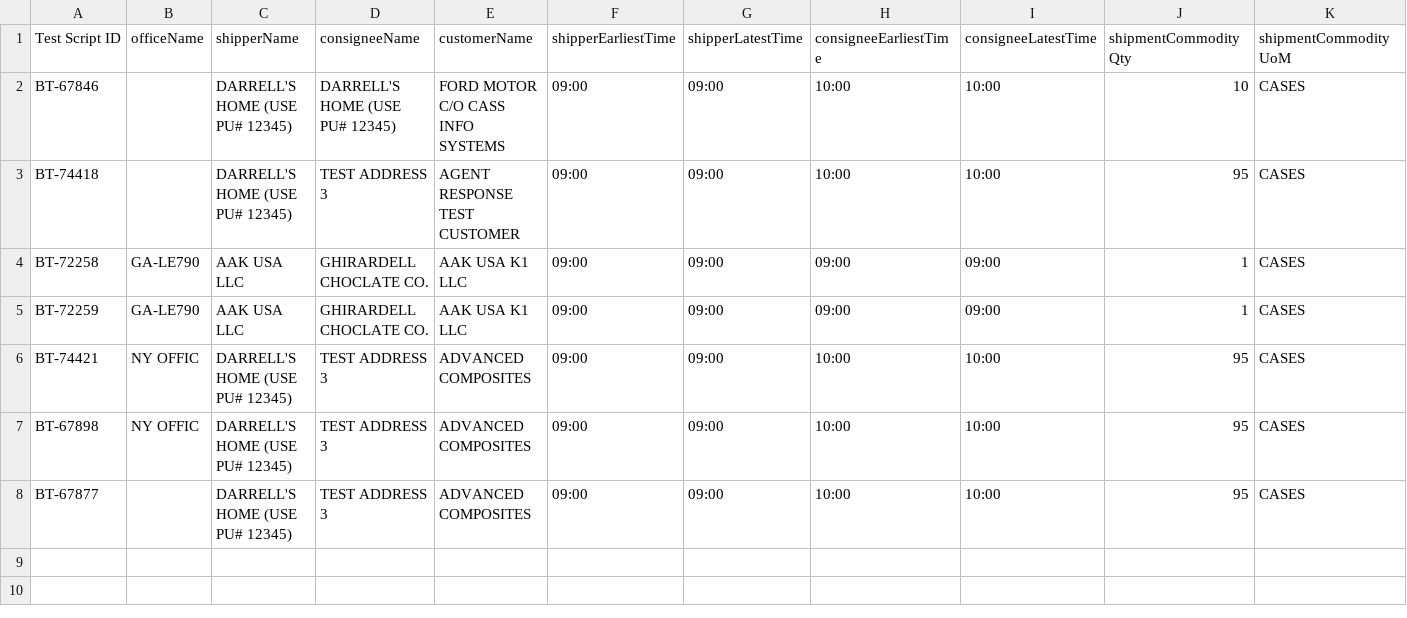
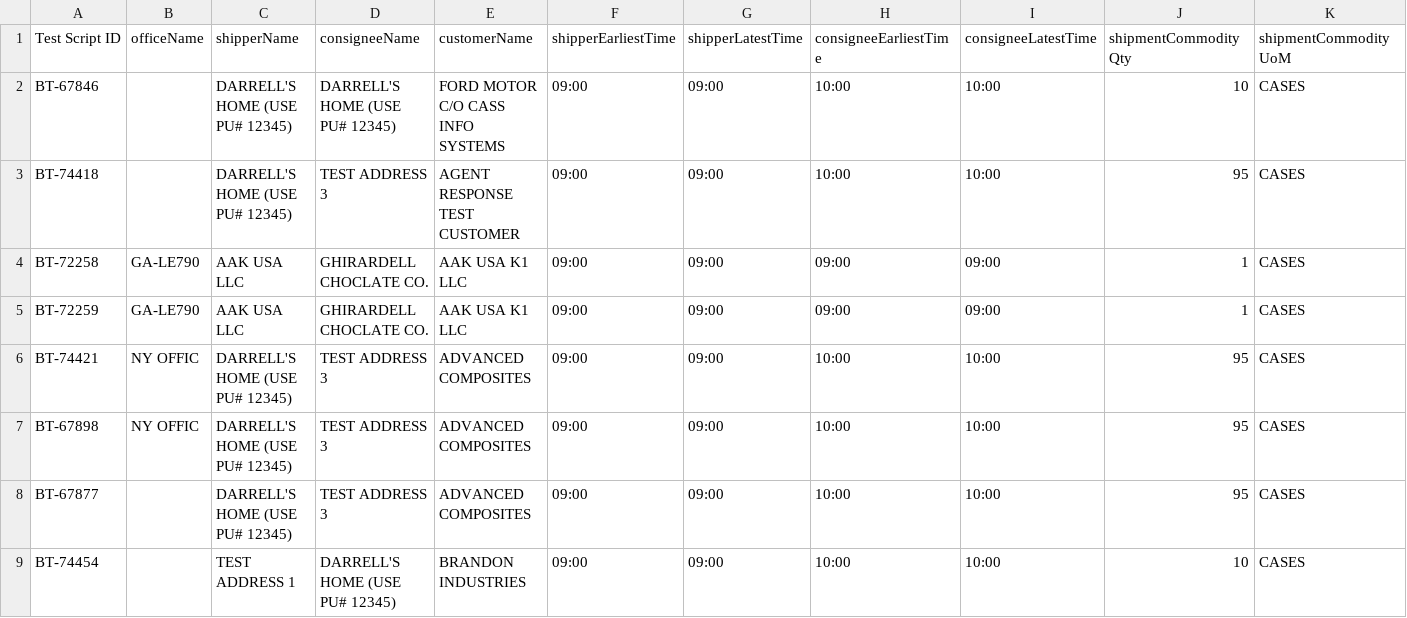
Before and after one commit to ajain-mode/Playwright_Agent, a CSV file: src/data/billingtoggle/billingtoggledata.csv, drawn as a sheet; only a part is shown; rows hold the shown columns only; the diff names each change by its address in the sheet, - before the commit and + after, or states it on an @@ line.

```diff
--- a/src/data/billingtoggle/billingtoggledata.csv
+++ b/src/data/billingtoggle/billingtoggledata.csv
+row 9: BT-74454 |  | TEST ADDRESS 1 | DARRELL'S HOME (USE PU# 12345) | BRANDON INDUSTRIES | 09:00 | 09:00 | 10:00 | 10:00 | 10 | CASES
```
Also changed, not shown: src/agent/examples/sample-testcases.csv, 18 other files.
